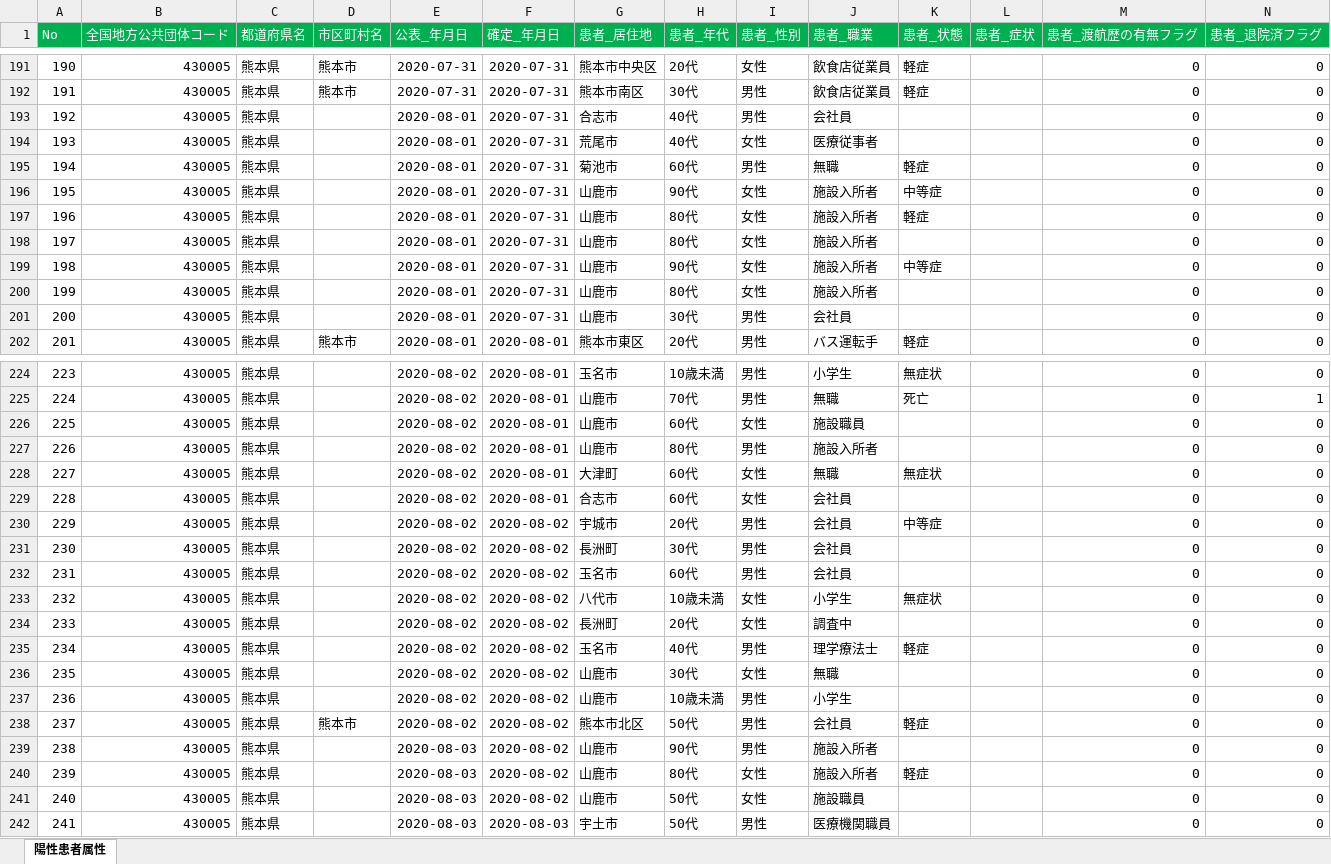
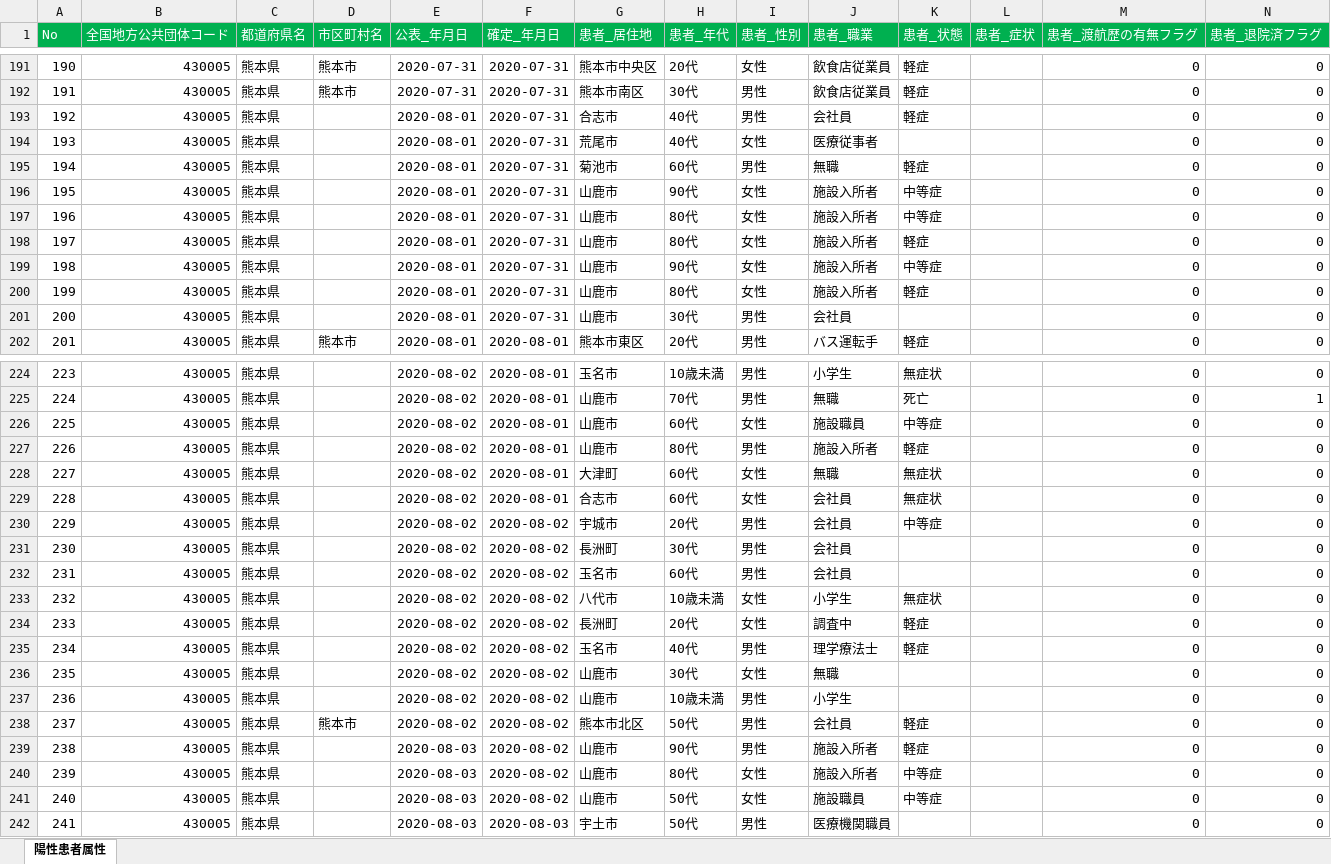
Before and after one commit to imabari/kumamoto-covid19, an Excel workbook: kanja.xlsx, sheet 陽性患者属性, drawn as a sheet; only a part is shown, gaps mark what is left out; values as stored, in another font and other column widths than the file's, no borders; removed rows and columns are numbered as before the commit, all else as after; rows hold the shown columns only; the diff covers the shown part only; the diff names each change by its address in the sheet, - before the commit and + after, or states it on an @@ line.

```diff
--- a/kanja.xlsx (sheet 陽性患者属性)
+++ b/kanja.xlsx (sheet 陽性患者属性)
-K193 (患者_状態): (empty)
+K193 (患者_状態): 軽症
+row 197: 196 | 430005 | 熊本県 |  | 2020-08-01 | 2020-07-31 | 山鹿市 | 80代 | 女性 | 施設入所者 | 中等症 |  | 0 | 0
@@ column A (No) renumbered in row 198 @@
-row 198: 197 | 430005 | 熊本県 |  | 2020-08-01 | 2020-07-31 | 山鹿市 | 80代 | 女性 | 施設入所者 |  |  | 0 | 0
-K200 (患者_状態): (empty)
+K200 (患者_状態): 軽症
-K226 (患者_状態): (empty)
+K226 (患者_状態): 中等症
-K227 (患者_状態): (empty)
+K227 (患者_状態): 軽症
-K229 (患者_状態): (empty)
+K229 (患者_状態): 無症状
-K234 (患者_状態): (empty)
+K234 (患者_状態): 軽症
-K239 (患者_状態): (empty)
+K239 (患者_状態): 軽症
-K240 (患者_状態): 軽症
+K240 (患者_状態): 中等症
-K241 (患者_状態): (empty)
+K241 (患者_状態): 中等症
```
Also changed, not shown: 21 added rows, 2 removed rows and 33 edited cells elsewhere in this sheet, kensa.xlsx, soudan.xlsx, 1 other file.
